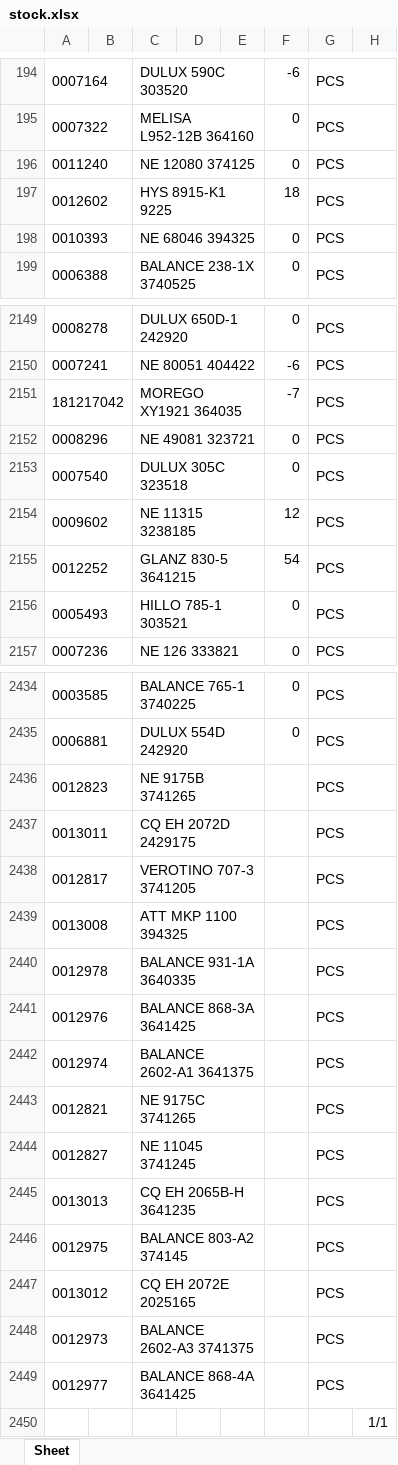
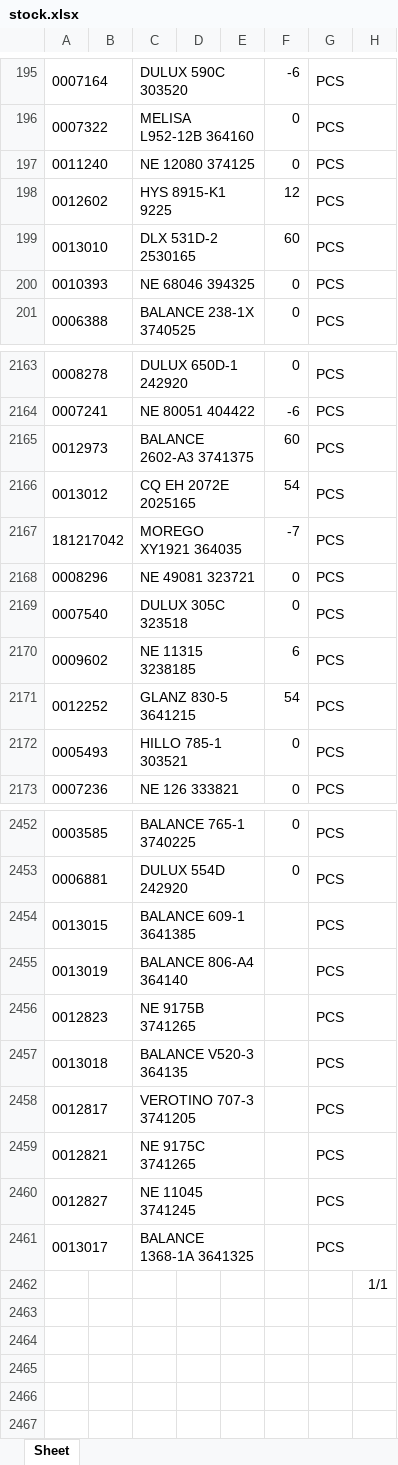
Before and after one commit to indahmakmur0530-beep/inma-display, an Excel workbook: stock.xlsx, sheet Sheet, drawn as a sheet; only a part is shown, gaps mark what is left out; values as stored, in another font and other column widths than the file's, no borders; removed rows and columns are numbered as before the commit, all else as after; the diff covers the shown part only; the diff names each change by its address in the sheet, - before the commit and + after, or states it on an @@ line.

Commit message:
Add files via upload

```diff
--- a/stock.xlsx (sheet Sheet)
+++ b/stock.xlsx (sheet Sheet)
-F198: 18
+F198: 12
+row 199: 0013010 |  | DLX 531D-2 2530165 |  |  | 60 | PCS
+row 2165: 0012973 |  | BALANCE 2602-A3 3741375 |  |  | 60 | PCS
+row 2166: 0013012 |  | CQ EH 2072E 2025165 |  |  | 54 | PCS
-F2170: 12
+F2170: 6
+row 2454: 0013015 |  | BALANCE 609-1 3641385 |  |  |  | PCS
+row 2455: 0013019 |  | BALANCE 806-A4 364140 |  |  |  | PCS
-row 2437: 0013011 |  | CQ EH 2072D 2429175 |  |  |  | PCS
+row 2457: 0013018 |  | BALANCE V520-3 364135 |  |  |  | PCS
-row 2439: 0013008 |  | ATT MKP 1100 394325 |  |  |  | PCS
-row 2440: 0012978 |  | BALANCE 931-1A 3640335 |  |  |  | PCS
-row 2441: 0012976 |  | BALANCE 868-3A 3641425 |  |  |  | PCS
-row 2442: 0012974 |  | BALANCE 2602-A1 3641375 |  |  |  | PCS
-row 2445: 0013013 |  | CQ EH 2065B-H 3641235 |  |  |  | PCS
-row 2446: 0012975 |  | BALANCE 803-A2 374145 |  |  |  | PCS
-row 2447: 0013012 |  | CQ EH 2072E 2025165 |  |  |  | PCS
-row 2448: 0012973 |  | BALANCE 2602-A3 3741375 |  |  |  | PCS
-row 2449: 0012977 |  | BALANCE 868-4A 3641425 |  |  |  | PCS
+row 2461: 0013017 |  | BALANCE 1368-1A 3641325 |  |  |  | PCS
```
Also changed, not shown: 16 added rows, 1 removed row and 104 edited cells elsewhere in this sheet.
